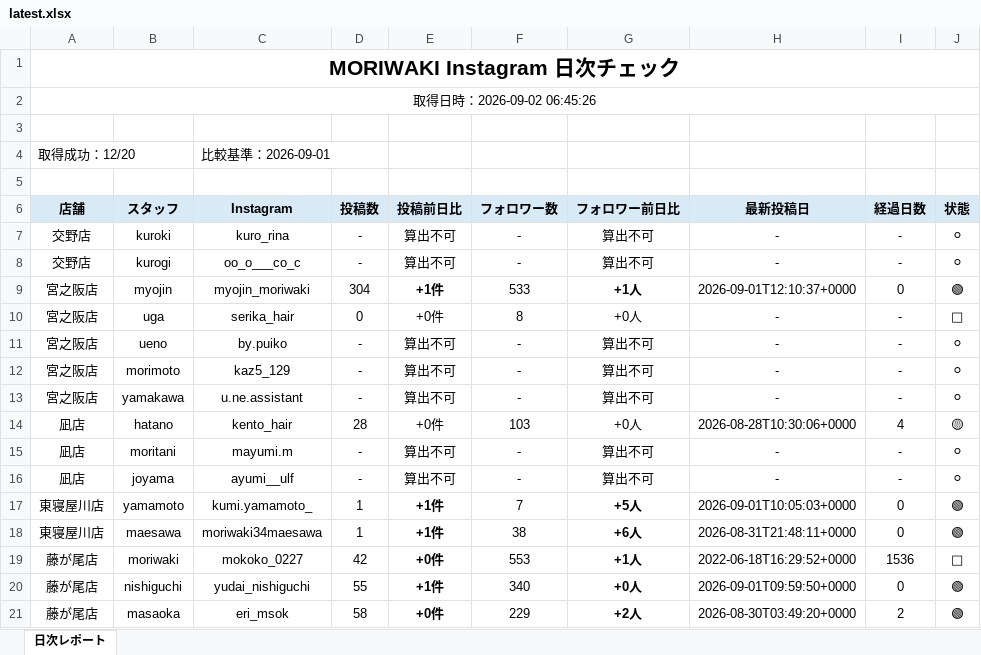
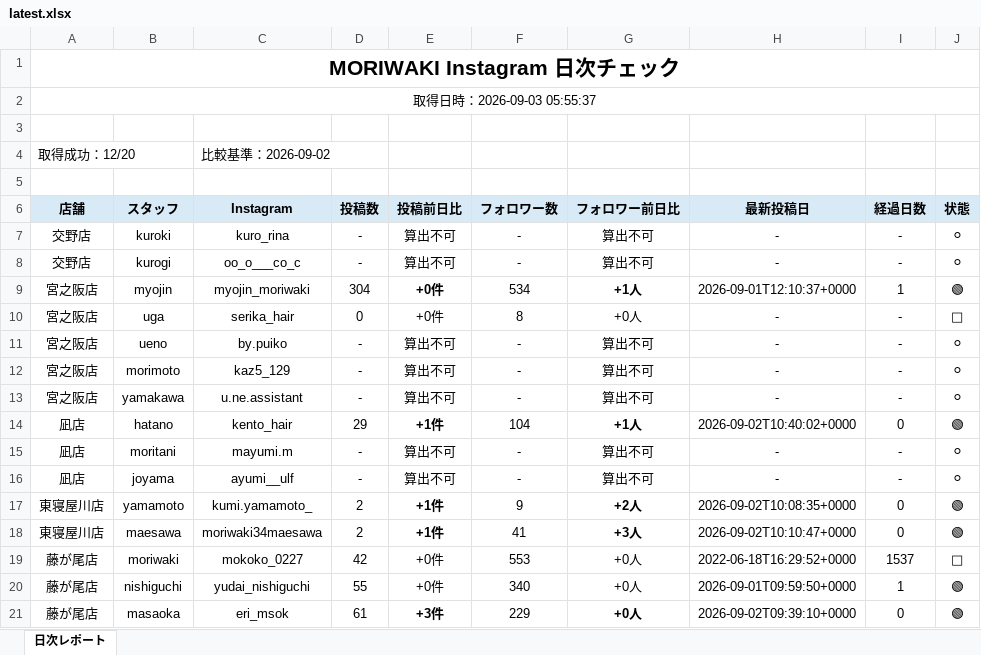
Before and after one commit to tatsuya20100530-cell/-MORIWAKI, an Excel workbook: instagram-daily-checker/reports/latest.xlsx, sheet 日次レポート, drawn as a sheet; only a part is shown; values as stored, in another font and other column widths than the file's, no borders; the diff covers the shown part only; the diff names each change by its address in the sheet, - before the commit and + after, or states it on an @@ line.

```diff
--- a/instagram-daily-checker/reports/latest.xlsx (sheet 日次レポート)
+++ b/instagram-daily-checker/reports/latest.xlsx (sheet 日次レポート)
-A2 (店舗): 取得日時：2026-09-02 06:45:26
+A2 (店舗): 取得日時：2026-09-03 05:55:37
-C4 (Instagram): 比較基準：2026-09-01
+C4 (Instagram): 比較基準：2026-09-02
-E9 (投稿前日比): +1件
+E9 (投稿前日比): +0件
-F9 (フォロワー数): 533
+F9 (フォロワー数): 534
-I9 (経過日数): 0
+I9 (経過日数): 1
-D14 (投稿数): 28
+D14 (投稿数): 29
-E14 (投稿前日比): +0件
+E14 (投稿前日比): +1件
-E14 bold: off
+E14 bold: on
-F14 (フォロワー数): 103
+F14 (フォロワー数): 104
-G14 (フォロワー前日比): +0人
+G14 (フォロワー前日比): +1人
-G14 bold: off
+G14 bold: on
-H14 (最新投稿日): 2026-08-28T10:30:06+0000
+H14 (最新投稿日): 2026-09-02T10:40:02+0000
-I14 (経過日数): 4
+I14 (経過日数): 0
-J14 (状態): 🟡
+J14 (状態): 🟢
-D17:D18 (投稿数): 1
+D17:D18 (投稿数): 2
-F17 (フォロワー数): 7
+F17 (フォロワー数): 9
-G17 (フォロワー前日比): +5人
+G17 (フォロワー前日比): +2人
-H17 (最新投稿日): 2026-09-01T10:05:03+0000
+H17 (最新投稿日): 2026-09-02T10:08:35+0000
-F18 (フォロワー数): 38
+F18 (フォロワー数): 41
-G18 (フォロワー前日比): +6人
+G18 (フォロワー前日比): +3人
-H18 (最新投稿日): 2026-08-31T21:48:11+0000
+H18 (最新投稿日): 2026-09-02T10:10:47+0000
-E19:E20 bold: on
+E19:E20 bold: off
-G19 (フォロワー前日比): +1人
+G19 (フォロワー前日比): +0人
-G19:G20 bold: on
+G19:G20 bold: off
-I19 (経過日数): 1536
+I19 (経過日数): 1537
-E20 (投稿前日比): +1件
+E20 (投稿前日比): +0件
-I20 (経過日数): 0
+I20 (経過日数): 1
-D21 (投稿数): 58
+D21 (投稿数): 61
-E21 (投稿前日比): +0件
+E21 (投稿前日比): +3件
-G21 (フォロワー前日比): +2人
+G21 (フォロワー前日比): +0人
-H21 (最新投稿日): 2026-08-30T03:49:20+0000
+H21 (最新投稿日): 2026-09-02T09:39:10+0000
-I21 (経過日数): 2
+I21 (経過日数): 0
```
Also changed, not shown: 15 edited cells and cell formats elsewhere in this sheet, 7 other files.
